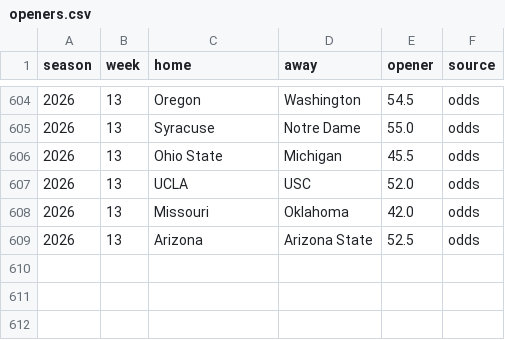
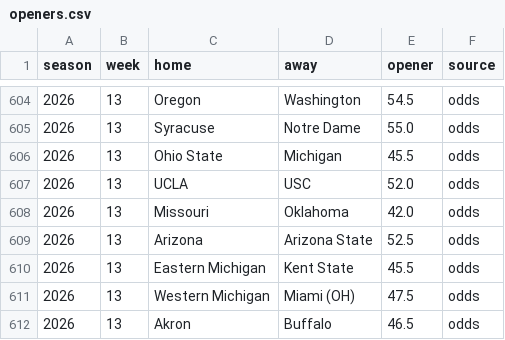
Before and after one commit to aberni03/ncaaf-totals-edge, a CSV file: out/openers.csv, drawn as a sheet; only a part is shown, gaps mark what is left out; the diff names each change by its address in the sheet, - before the commit and + after, or states it on an @@ line.

```diff
--- a/out/openers.csv
+++ b/out/openers.csv
+row 610: 2026 | 13 | Eastern Michigan | Kent State | 45.5 | odds
+row 611: 2026 | 13 | Western Michigan | Miami (OH) | 47.5 | odds
+row 612: 2026 | 13 | Akron | Buffalo | 46.5 | odds
```
Also changed, not shown: out/picks_log.csv, out/slate.csv, 6 other files.
